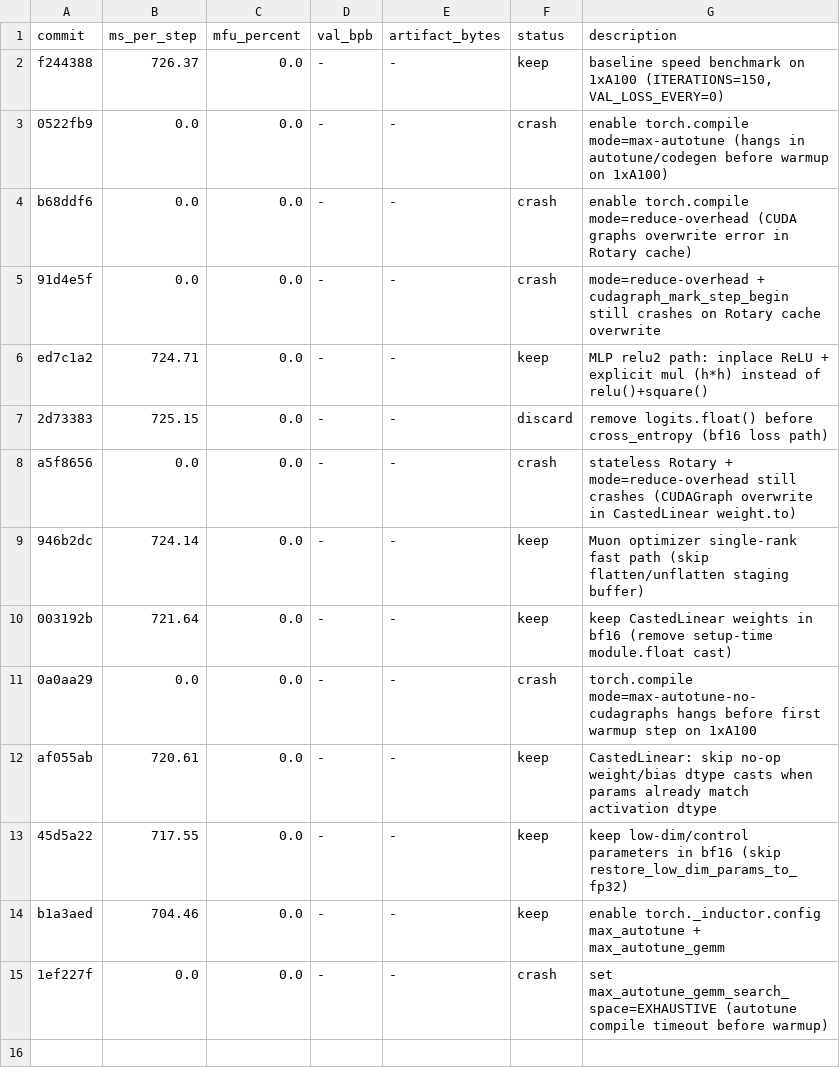
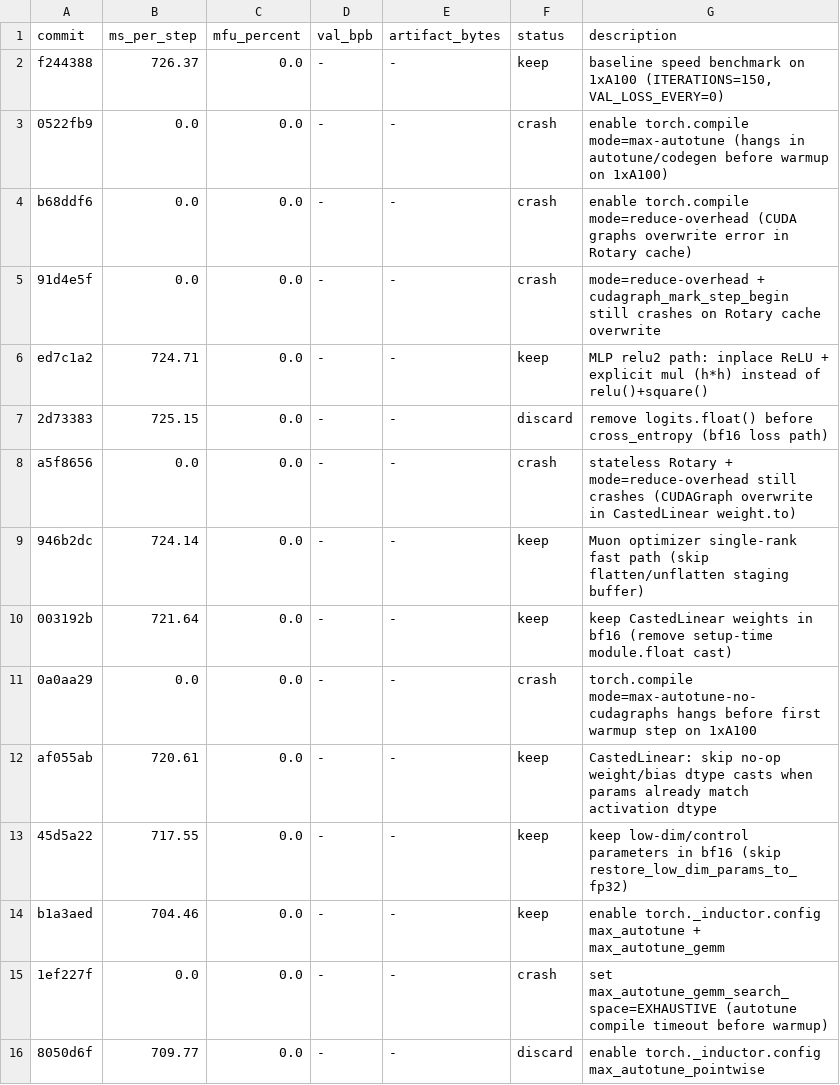
Before and after one commit to abaybektursun/parameter-golf, a TSV file: experiments/004_kernel_speedrun/results.tsv, drawn as a sheet.

Commit message:
kernel speedrun: log pointwise autotune regression

```diff
--- a/experiments/004_kernel_speedrun/results.tsv
+++ b/experiments/004_kernel_speedrun/results.tsv
@@ -15 +15,2 @@ b1a3aed	704.46	0.0	-	-	keep	enable torch._inductor.config max_autotune + max_aut
 1ef227f	0.0	0.0	-	-	crash	set max_autotune_gemm_search_space=EXHAUSTIVE (autotune compile timeout before warmup)
+8050d6f	709.77	0.0	-	-	discard	enable torch._inductor.config max_autotune_pointwise
```
Also changed, not shown: 1 other file.
